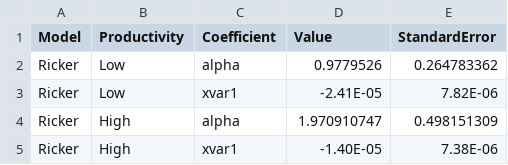
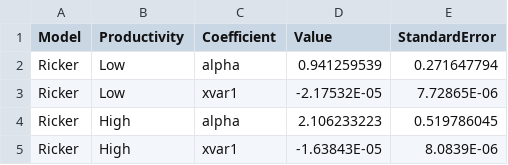
Before and after one commit to travistai2/Epic4, a CSV file: Data/StockRecruitValues.csv, drawn as a sheet.

```diff
--- a/Data/StockRecruitValues.csv
+++ b/Data/StockRecruitValues.csv
@@ -1,5 +1,5 @@
 Model,Productivity,Coefficient,Value,StandardError
-Ricker,Low,alpha,0.9779526,0.264783362
-Ricker,Low,xvar1,-2.41E-05,7.82E-06
-Ricker,High,alpha,1.970910747,0.498151309
-Ricker,High,xvar1,-1.40E-05,7.38E-06
+Ricker,Low,alpha,0.941259539,0.271647794
+Ricker,Low,xvar1,-2.17532E-05,7.72865E-06
+Ricker,High,alpha,2.106233223,0.519786045
+Ricker,High,xvar1,-1.63843E-05,8.0839E-06
```
Also changed, not shown: Tables/CaptureFisheries_ModSimOutput.csv, 6 other files.
